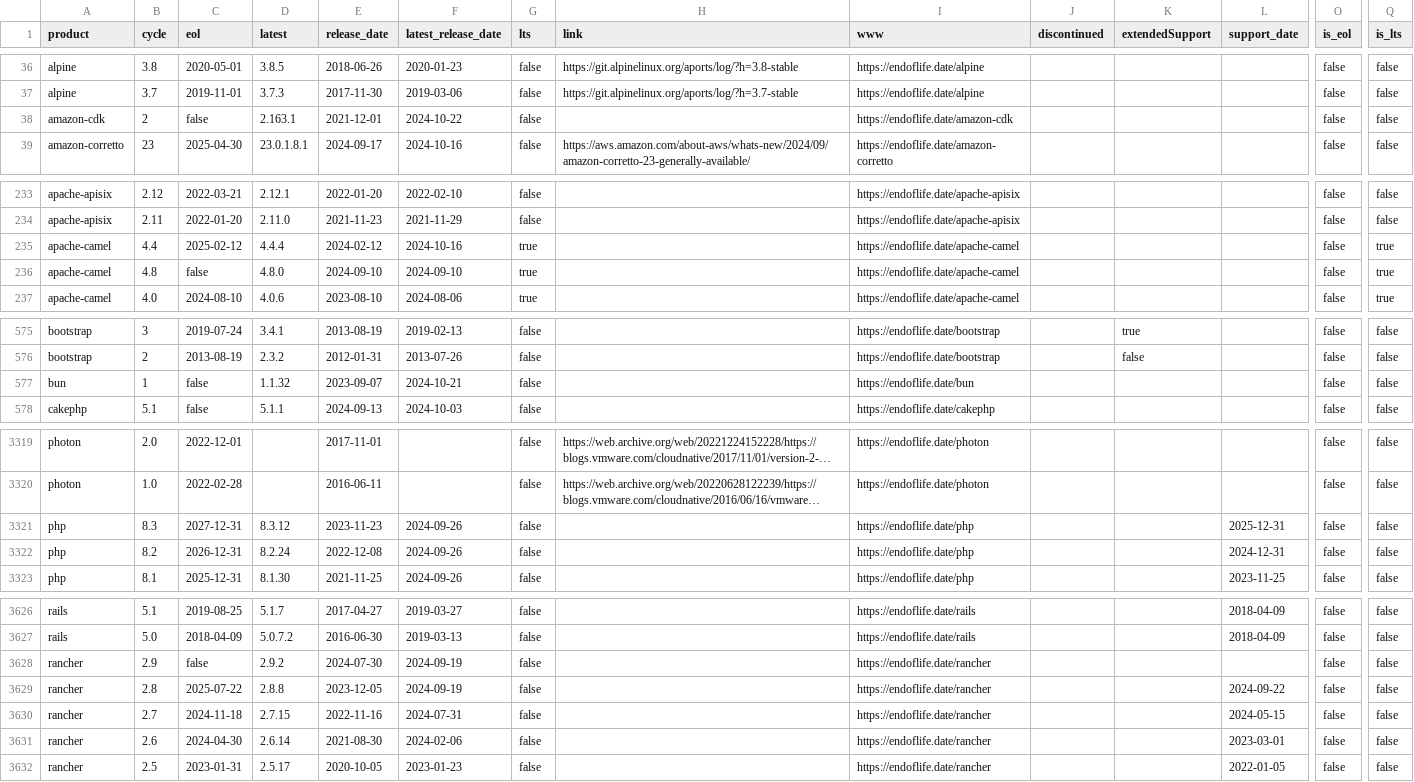
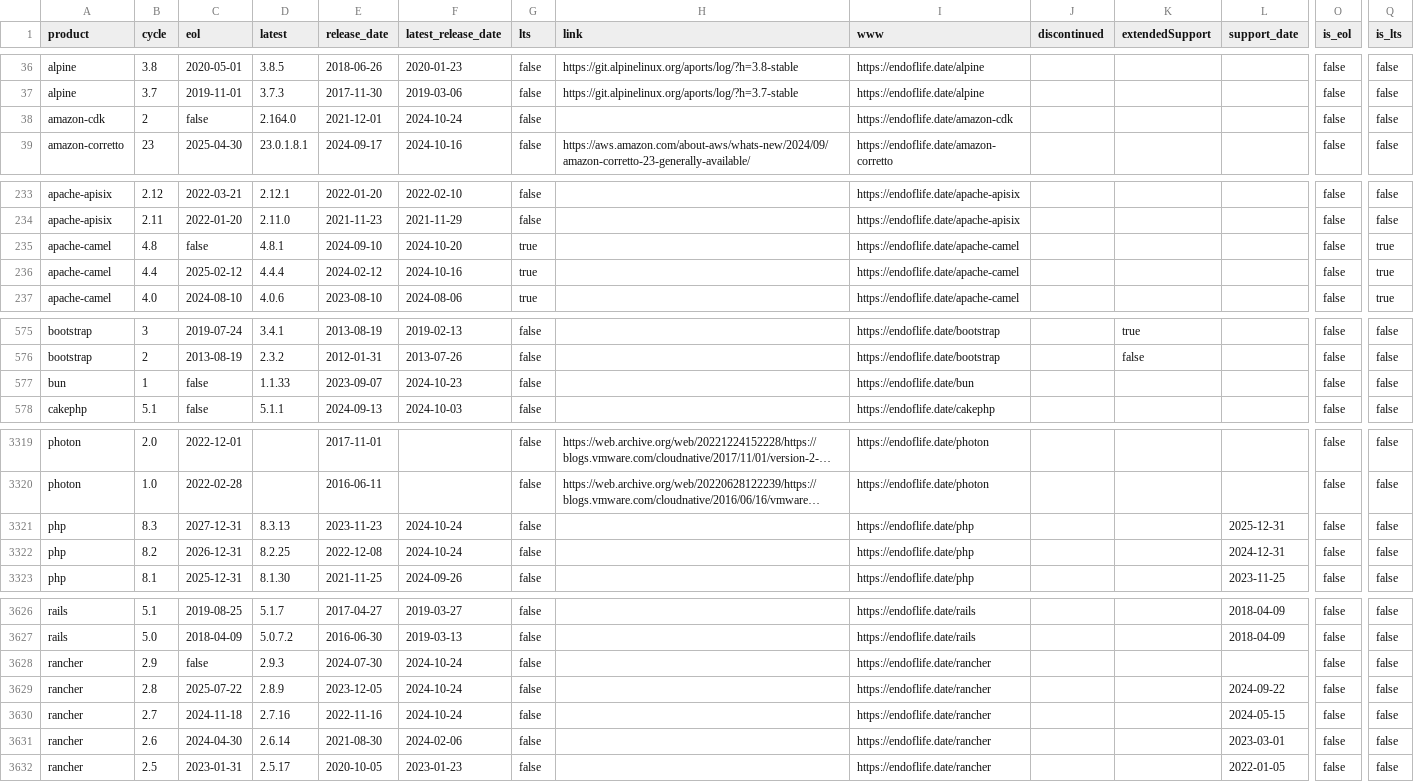
Before and after one commit to adriens/endoflife-date-snapshots, a CSV file: data/details-with-headers.csv, drawn as a sheet; only a part is shown, gaps mark what is left out; long unchanged cells end in …; removed rows and columns are numbered as before the commit, all else as after; rows hold the shown columns only; the diff covers the shown part only; the diff names each change by its address in the sheet, - before the commit and + after, or states it on an @@ line.

```diff
--- a/data/details-with-headers.csv
+++ b/data/details-with-headers.csv
-D38 (latest): 2.163.1
+D38 (latest): 2.164.0
-F38 (latest_release_date): 2024-10-22
+F38 (latest_release_date): 2024-10-24
+row 235: apache-camel | 4.8 | false | 4.8.1 | 2024-09-10 | 2024-10-20 | true |  | https://endoflife.date/apache-camel |  |  |  | false | true
-row 236: apache-camel | 4.8 | false | 4.8.0 | 2024-09-10 | 2024-09-10 | true |  | https://endoflife.date/apache-camel |  |  |  | false | true
-D577 (latest): 1.1.32
+D577 (latest): 1.1.33
-F577 (latest_release_date): 2024-10-21
+F577 (latest_release_date): 2024-10-23
-D3321 (latest): 8.3.12
+D3321 (latest): 8.3.13
-F3321:F3322 (latest_release_date): 2024-09-26
+F3321:F3322 (latest_release_date): 2024-10-24
-D3322 (latest): 8.2.24
+D3322 (latest): 8.2.25
-D3628 (latest): 2.9.2
+D3628 (latest): 2.9.3
-F3628:F3629 (latest_release_date): 2024-09-19
+F3628:F3629 (latest_release_date): 2024-10-24
-D3629 (latest): 2.8.8
+D3629 (latest): 2.8.9
-D3630 (latest): 2.7.15
+D3630 (latest): 2.7.16
-F3630 (latest_release_date): 2024-07-31
+F3630 (latest_release_date): 2024-10-24
```
Also changed, not shown: 5 added rows, 5 removed rows and 6 edited cells elsewhere in this file.
